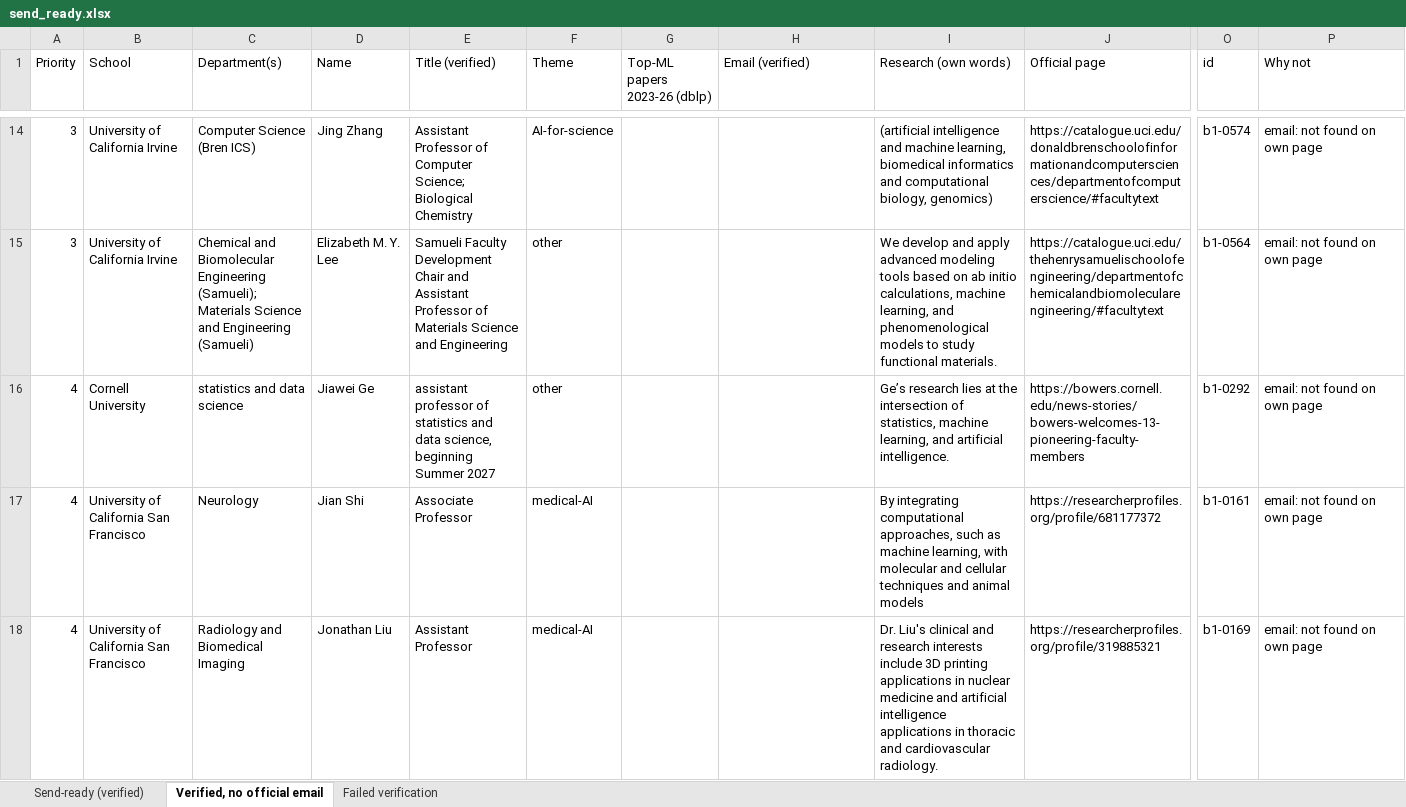
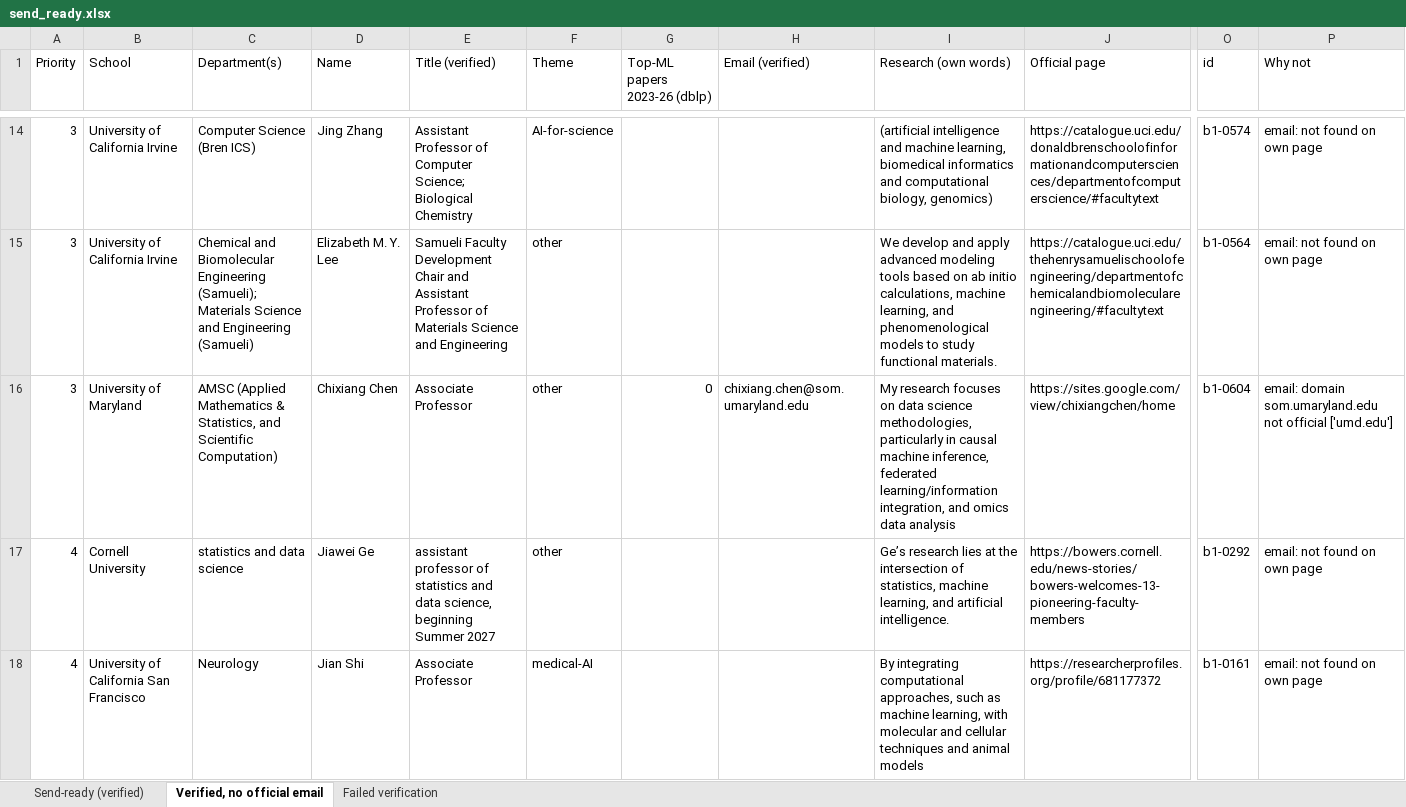
Before and after one commit to allliiita/phd-outreach, an Excel workbook: data/export/send_ready.xlsx, sheet Verified, no official email, drawn as a sheet; only a part is shown, gaps mark what is left out; the shorter side is filled out with more unchanged rows; values as stored, in another font and other column widths than the file's, no borders; rows hold the shown columns only; the diff names each change by its address in the sheet, - before the commit and + after, or states it on an @@ line.

```diff
--- a/data/export/send_ready.xlsx (sheet Verified, no official email)
+++ b/data/export/send_ready.xlsx (sheet Verified, no official email)
+row 16: 3 | University of Maryland | AMSC (Applied Mathematics & Statistics, and Scientific Computation) | Chixiang Chen | Associate Professor | other | 0 | chixiang.chen@som.umaryland.edu | My research focuses on data science methodologies, particularly in causal machine inference, federated learning/information integration, and omics data analysis | https://sites.google.com/view/chixiangchen/home | b1-0604 | email: domain som.umaryland.edu not official ['umd.edu']
```
Also changed, not shown: sheet Failed verification, sheet Send-ready (verified), 10 other files.
